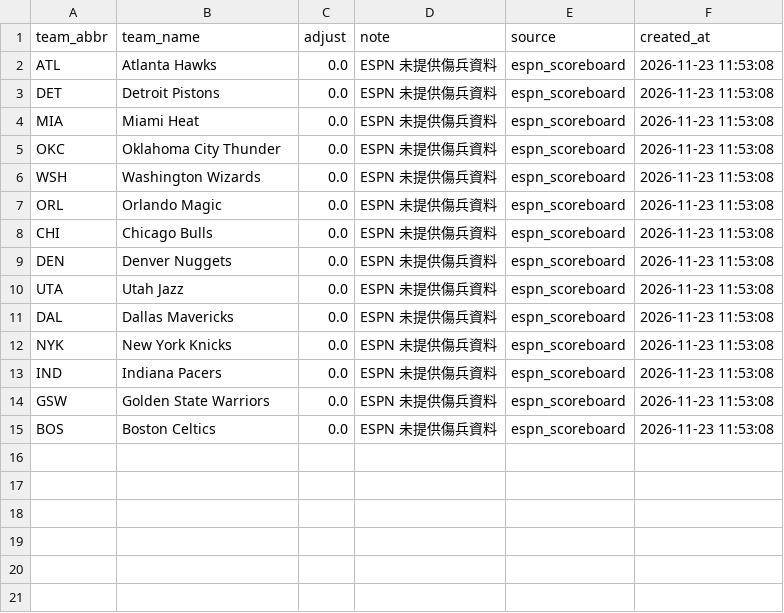
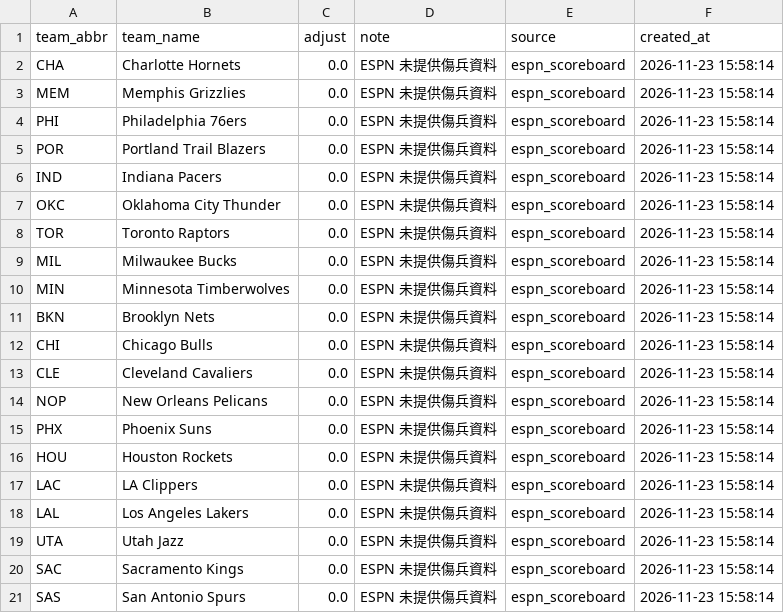
Before and after one commit to zxbcv2689-source/NBA-betting-project, a CSV file: data/auto_injury_adjustments.csv, drawn as a sheet.

```diff
--- a/data/auto_injury_adjustments.csv
+++ b/data/auto_injury_adjustments.csv
@@ -1,15 +1,21 @@
 team_abbr,team_name,adjust,note,source,created_at
-ATL,Atlanta Hawks,0.0,ESPN 未提供傷兵資料,espn_scoreboard,2026-11-23 11:53:08
-DET,Detroit Pistons,0.0,ESPN 未提供傷兵資料,espn_scoreboard,2026-11-23 11:53:08
-MIA,Miami Heat,0.0,ESPN 未提供傷兵資料,espn_scoreboard,2026-11-23 11:53:08
-OKC,Oklahoma City Thunder,0.0,ESPN 未提供傷兵資料,espn_scoreboard,2026-11-23 11:53:08
-WSH,Washington Wizards,0.0,ESPN 未提供傷兵資料,espn_scoreboard,2026-11-23 11:53:08
-ORL,Orlando Magic,0.0,ESPN 未提供傷兵資料,espn_scoreboard,2026-11-23 11:53:08
-CHI,Chicago Bulls,0.0,ESPN 未提供傷兵資料,espn_scoreboard,2026-11-23 11:53:08
-DEN,Denver Nuggets,0.0,ESPN 未提供傷兵資料,espn_scoreboard,2026-11-23 11:53:08
-UTA,Utah Jazz,0.0,ESPN 未提供傷兵資料,espn_scoreboard,2026-11-23 11:53:08
-DAL,Dallas Mavericks,0.0,ESPN 未提供傷兵資料,espn_scoreboard,2026-11-23 11:53:08
-NYK,New York Knicks,0.0,ESPN 未提供傷兵資料,espn_scoreboard,2026-11-23 11:53:08
-IND,Indiana Pacers,0.0,ESPN 未提供傷兵資料,espn_scoreboard,2026-11-23 11:53:08
-GSW,Golden State Warriors,0.0,ESPN 未提供傷兵資料,espn_scoreboard,2026-11-23 11:53:08
-BOS,Boston Celtics,0.0,ESPN 未提供傷兵資料,espn_scoreboard,2026-11-23 11:53:08
+CHA,Charlotte Hornets,0.0,ESPN 未提供傷兵資料,espn_scoreboard,2026-11-23 15:58:14
+MEM,Memphis Grizzlies,0.0,ESPN 未提供傷兵資料,espn_scoreboard,2026-11-23 15:58:14
+PHI,Philadelphia 76ers,0.0,ESPN 未提供傷兵資料,espn_scoreboard,2026-11-23 15:58:14
+POR,Portland Trail Blazers,0.0,ESPN 未提供傷兵資料,espn_scoreboard,2026-11-23 15:58:14
+IND,Indiana Pacers,0.0,ESPN 未提供傷兵資料,espn_scoreboard,2026-11-23 15:58:14
+OKC,Oklahoma City Thunder,0.0,ESPN 未提供傷兵資料,espn_scoreboard,2026-11-23 15:58:14
+TOR,Toronto Raptors,0.0,ESPN 未提供傷兵資料,espn_scoreboard,2026-11-23 15:58:14
+MIL,Milwaukee Bucks,0.0,ESPN 未提供傷兵資料,espn_scoreboard,2026-11-23 15:58:14
+MIN,Minnesota Timberwolves,0.0,ESPN 未提供傷兵資料,espn_scoreboard,2026-11-23 15:58:14
+BKN,Brooklyn Nets,0.0,ESPN 未提供傷兵資料,espn_scoreboard,2026-11-23 15:58:14
+CHI,Chicago Bulls,0.0,ESPN 未提供傷兵資料,espn_scoreboard,2026-11-23 15:58:14
+CLE,Cleveland Cavaliers,0.0,ESPN 未提供傷兵資料,espn_scoreboard,2026-11-23 15:58:14
+NOP,New Orleans Pelicans,0.0,ESPN 未提供傷兵資料,espn_scoreboard,2026-11-23 15:58:14
+PHX,Phoenix Suns,0.0,ESPN 未提供傷兵資料,espn_scoreboard,2026-11-23 15:58:14
+HOU,Houston Rockets,0.0,ESPN 未提供傷兵資料,espn_scoreboard,2026-11-23 15:58:14
+LAC,LA Clippers,0.0,ESPN 未提供傷兵資料,espn_scoreboard,2026-11-23 15:58:14
+LAL,Los Angeles Lakers,0.0,ESPN 未提供傷兵資料,espn_scoreboard,2026-11-23 15:58:14
+UTA,Utah Jazz,0.0,ESPN 未提供傷兵資料,espn_scoreboard,2026-11-23 15:58:14
+SAC,Sacramento Kings,0.0,ESPN 未提供傷兵資料,espn_scoreboard,2026-11-23 15:58:14
+SAS,San Antonio Spurs,0.0,ESPN 未提供傷兵資料,espn_scoreboard,2026-11-23 15:58:14
```
Also changed, not shown: data/espn_day_cache.csv, data/line_snapshots.csv, 2 other files.
